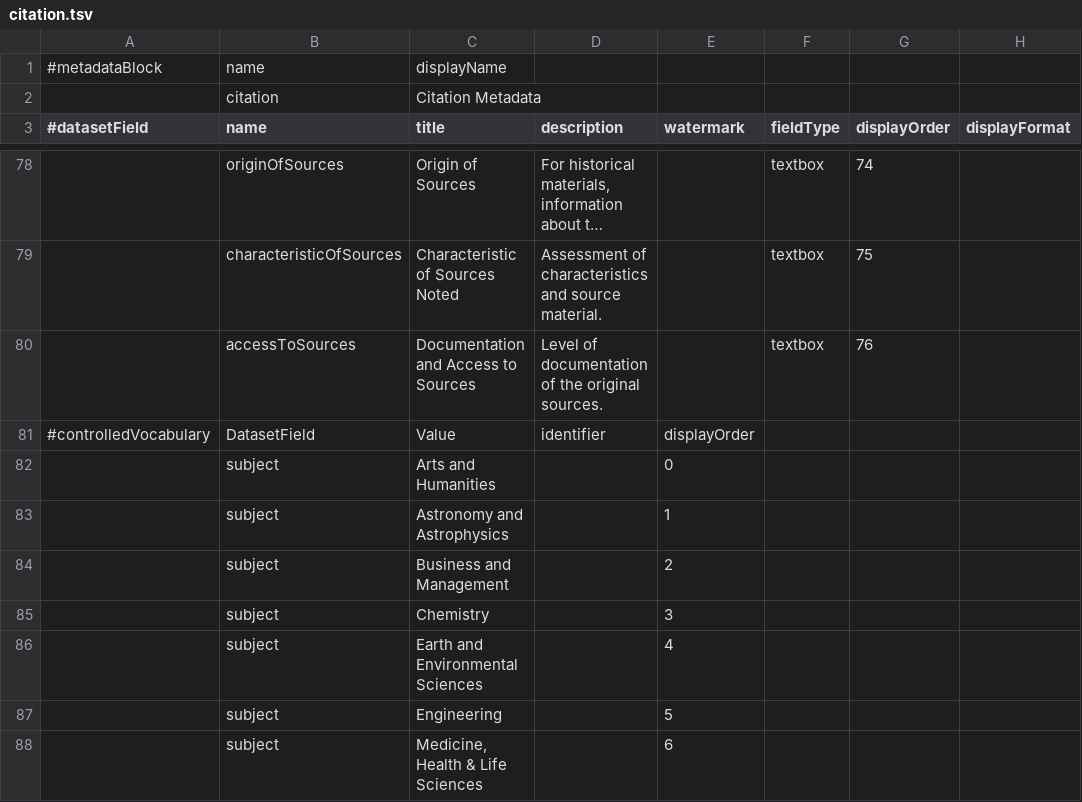
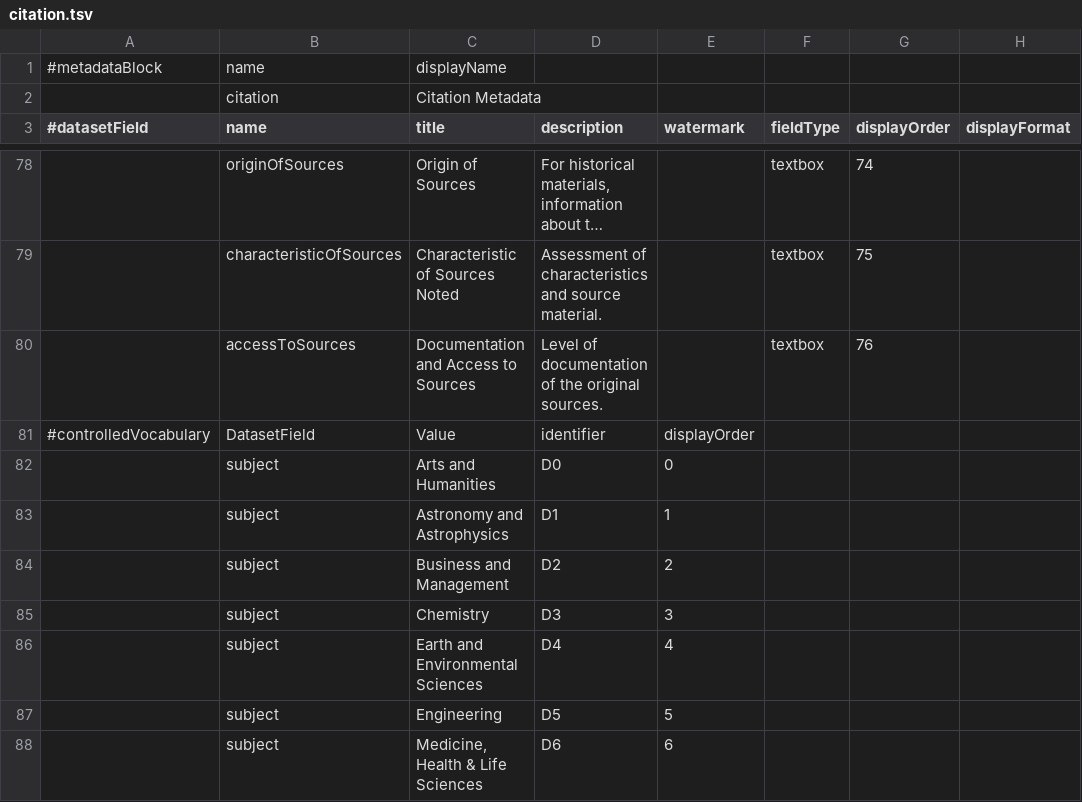
Before and after one commit to IQSS/dataverse, a TSV file: scripts/api/data/metadatablocks/citation.tsv, drawn as a sheet; only a part is shown, gaps mark what is left out; long unchanged cells end in …; the diff covers the shown part only; the diff names each change by its address in the sheet, - before the commit and + after, or states it on an @@ line.

Commit message:
Metadata Block Updates for Beta 14
See #1319 and #1579

```diff
--- a/scripts/api/data/metadatablocks/citation.tsv
+++ b/scripts/api/data/metadatablocks/citation.tsv
-D82 (description): (empty)
+D82 (description): D0
-D83 (description): (empty)
+D83 (description): D1
-D84 (description): (empty)
+D84 (description): D2
-D85 (description): (empty)
+D85 (description): D3
-D86 (description): (empty)
+D86 (description): D4
-D87 (description): (empty)
+D87 (description): D5
-D88 (description): (empty)
+D88 (description): D6
```
Also changed, not shown: 45 edited cells elsewhere in this file, scripts/api/data/metadatablocks/geospatial.tsv, scripts/api/data/metadatablocks/social_science.tsv.
